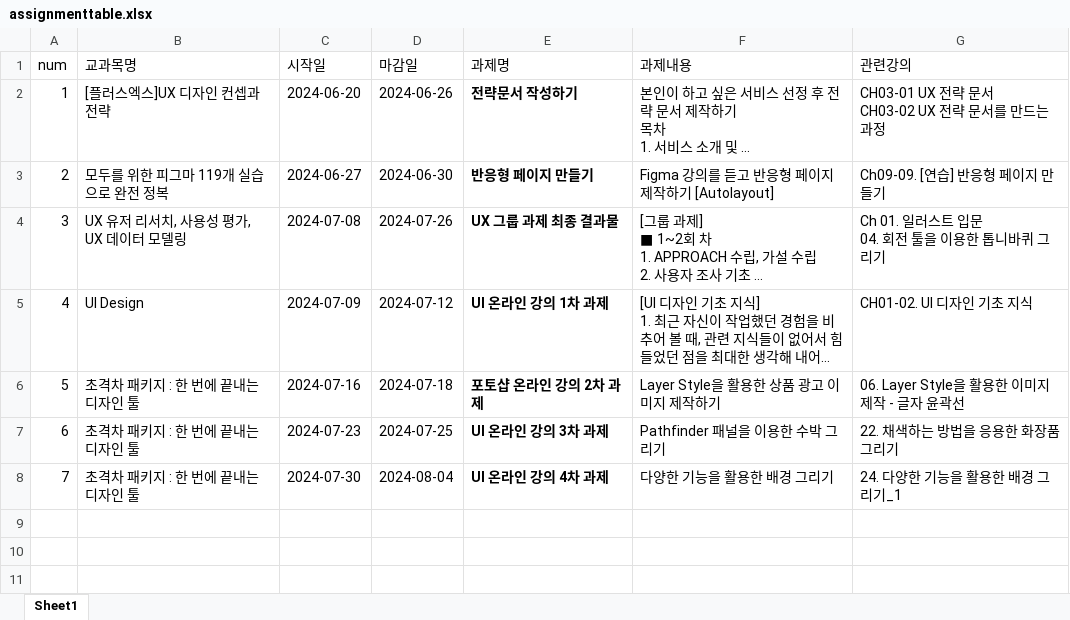
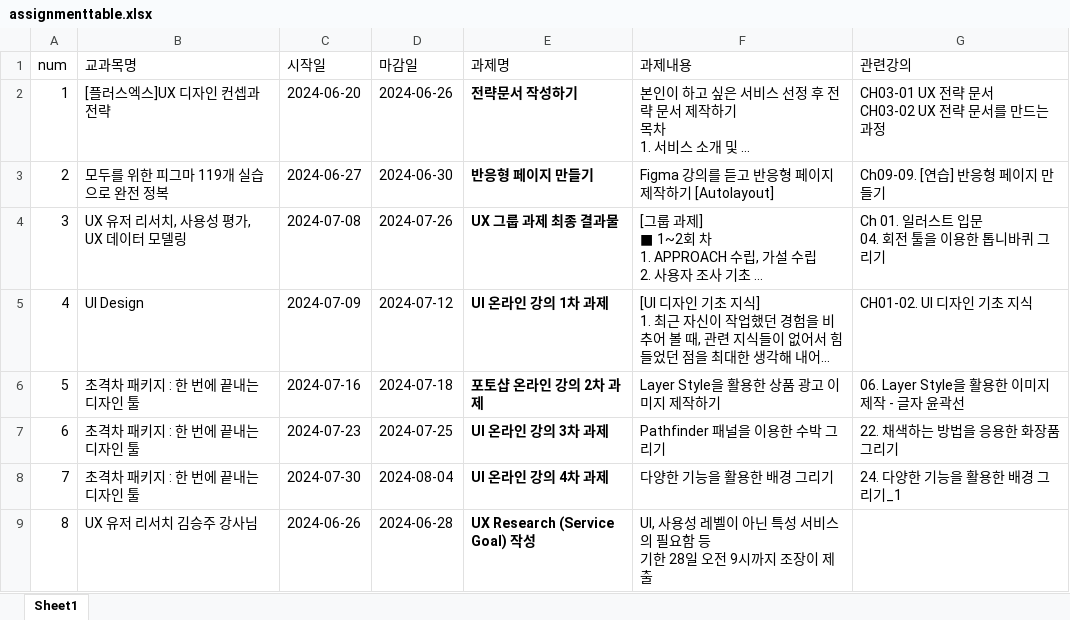
Before and after one commit to jspark9708/lecture-checker-p, an Excel workbook: excel_files/assignmenttable.xlsx, sheet Sheet1, drawn as a sheet; long unchanged cells end in …; values as stored, in another font and other column widths than the file's, no borders; ↵ is a line break in a cell; the diff names each change by its address in the sheet, - before the commit and + after, or states it on an @@ line.

Commit message:
timetable update

```diff
--- a/excel_files/assignmenttable.xlsx (sheet Sheet1)
+++ b/excel_files/assignmenttable.xlsx (sheet Sheet1)
+row 9: 8 | UX 유저 리서치 김승주 강사님 | 2024-06-26 | 2024-06-28 | UX Research (Service Goal) 작성 | UI, 사용성 레벨이 아닌 특성 서비스의 필요함 등 ↵ 기한 28일 오전 9시까지 조장이 제출
```
